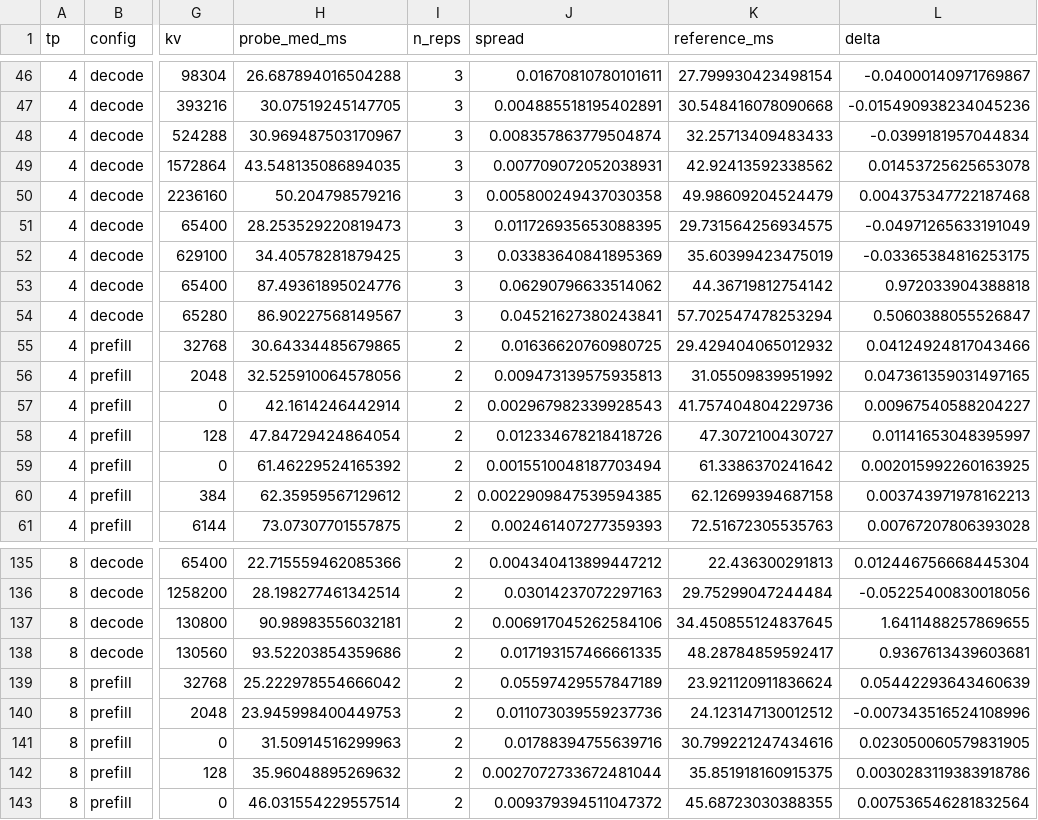
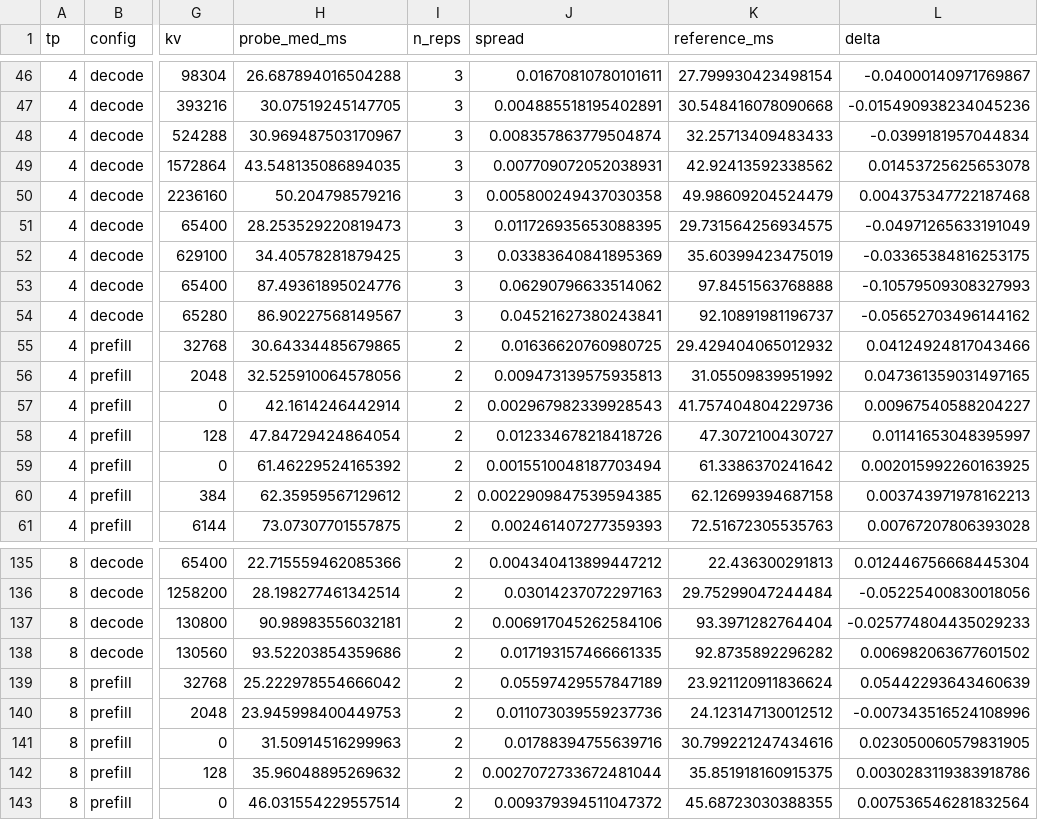
Before and after one commit to liyuanzhe1991/aiconfigurator, a CSV file: fpm_e2e_20260811/probes_v2_scores.csv, drawn as a sheet; only a part is shown, gaps mark what is left out; the diff names each change by its address in the sheet, - before the commit and + after, or states it on an @@ line.

```diff
--- a/fpm_e2e_20260811/probes_v2_scores.csv
+++ b/fpm_e2e_20260811/probes_v2_scores.csv
-K53 (reference_ms): 44.36719812754142
+K53 (reference_ms): 97.8451563768888
-L53 (delta): 0.972033904388818
+L53 (delta): -0.10579509308327993
-K54 (reference_ms): 57.702547478253294
+K54 (reference_ms): 92.10891981196737
-L54 (delta): 0.5060388055526847
+L54 (delta): -0.05652703496144162
-K137 (reference_ms): 34.450855124837645
+K137 (reference_ms): 93.3971282764404
-L137 (delta): 1.6411488257869655
+L137 (delta): -0.025774804435029233
-K138 (reference_ms): 48.28784859592417
+K138 (reference_ms): 92.8735892296282
-L138 (delta): 0.9367613439603681
+L138 (delta): 0.006982063677601502
```
Also changed, not shown: 4 other files.
